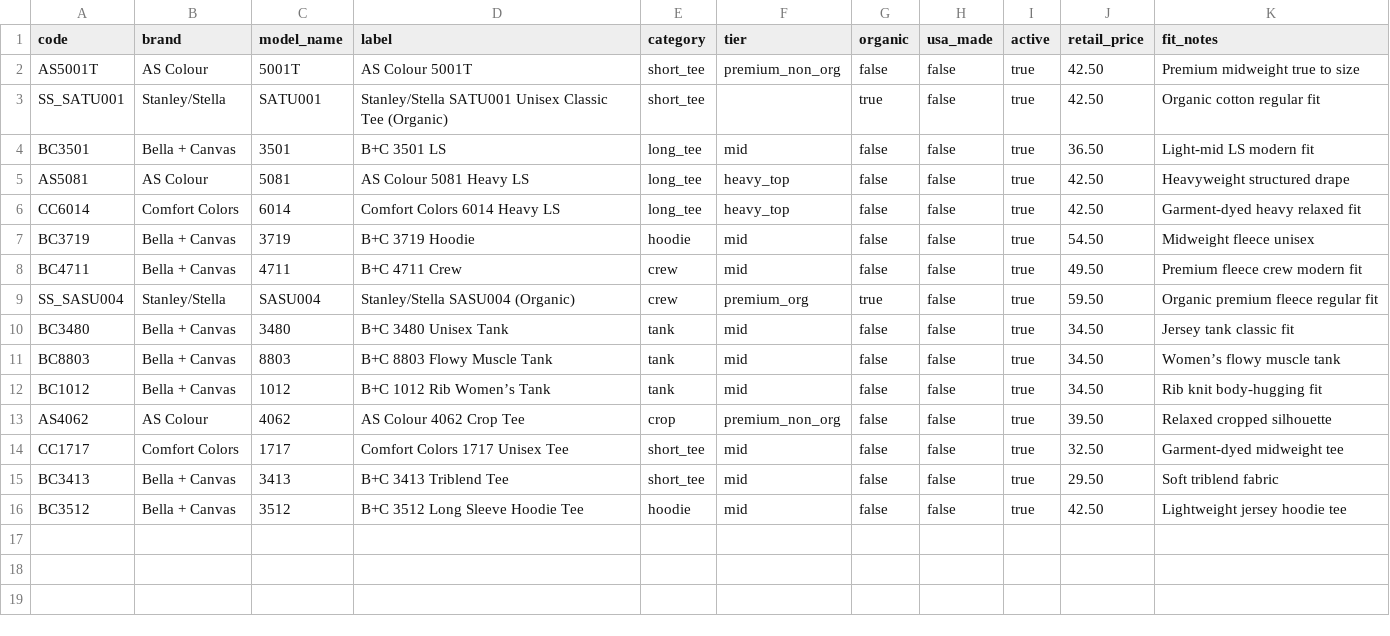
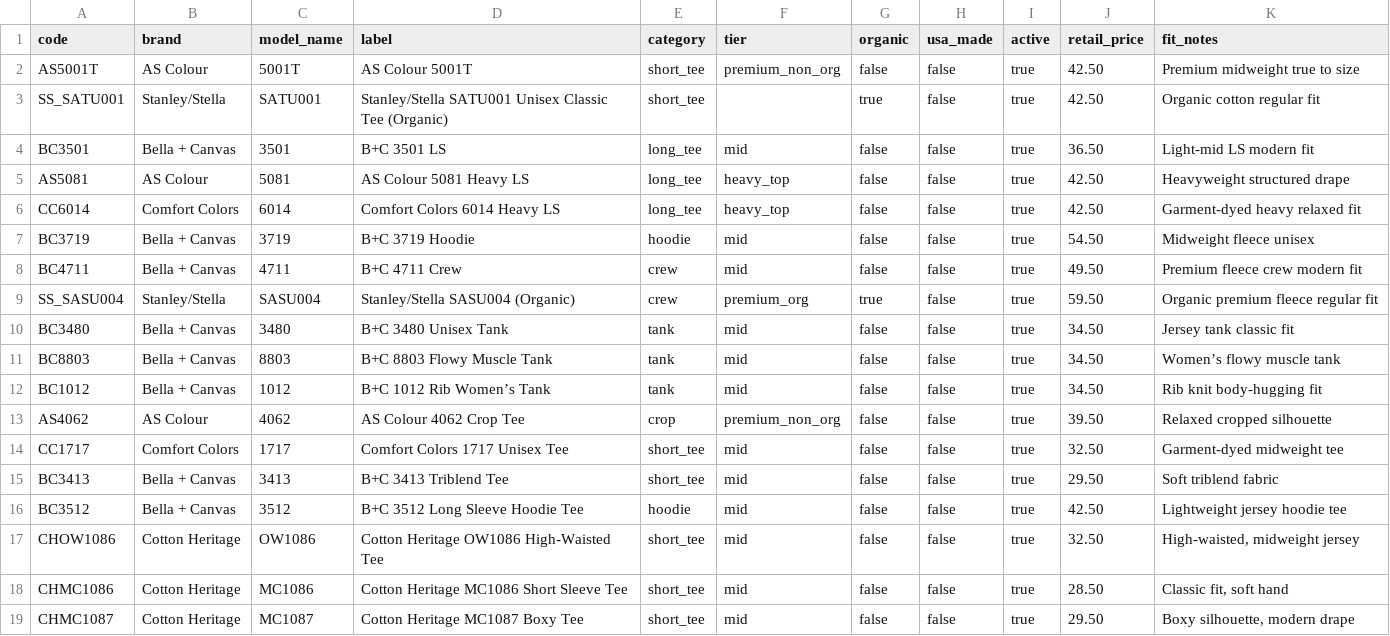
Before and after one commit to mbenton75/af-frontend, a CSV file: public/data/base_products.csv, drawn as a sheet.

Commit message:
Update base_products.csv

```diff
--- a/public/data/base_products.csv
+++ b/public/data/base_products.csv
@@ -16 +16,4 @@ BC3413,Bella + Canvas,3413,B+C 3413 Triblend Tee,short_tee,mid,false,false,true,
 BC3512,Bella + Canvas,3512,B+C 3512 Long Sleeve Hoodie Tee,hoodie,mid,false,false,true,42.50,"Lightweight jersey hoodie tee"
+CHOW1086,Cotton Heritage,OW1086,Cotton Heritage OW1086 High-Waisted Tee,short_tee,mid,false,false,true,32.50,"High-waisted, midweight jersey"
+CHMC1086,Cotton Heritage,MC1086,Cotton Heritage MC1086 Short Sleeve Tee,short_tee,mid,false,false,true,28.50,"Classic fit, soft hand"
+CHMC1087,Cotton Heritage,MC1087,Cotton Heritage MC1087 Boxy Tee,short_tee,mid,false,false,true,29.50,"Boxy silhouette, modern drape"
```
